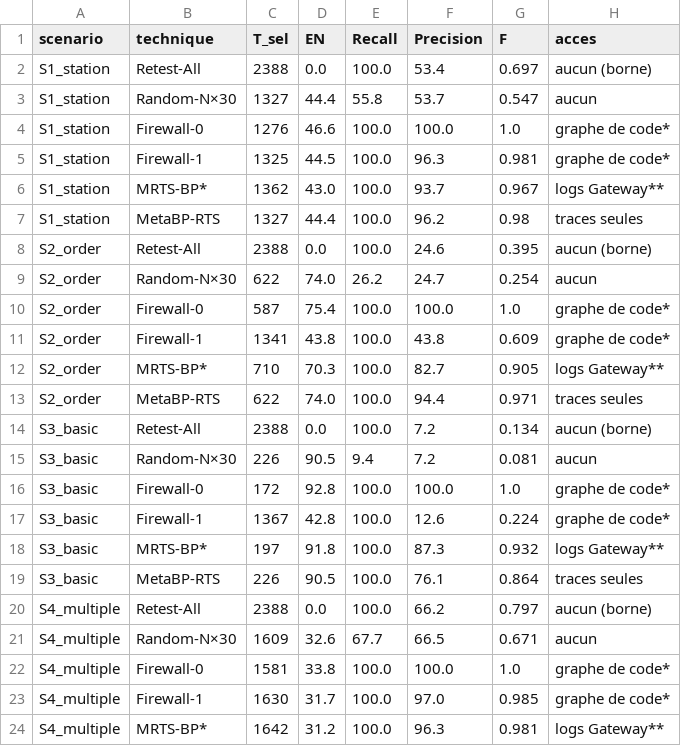
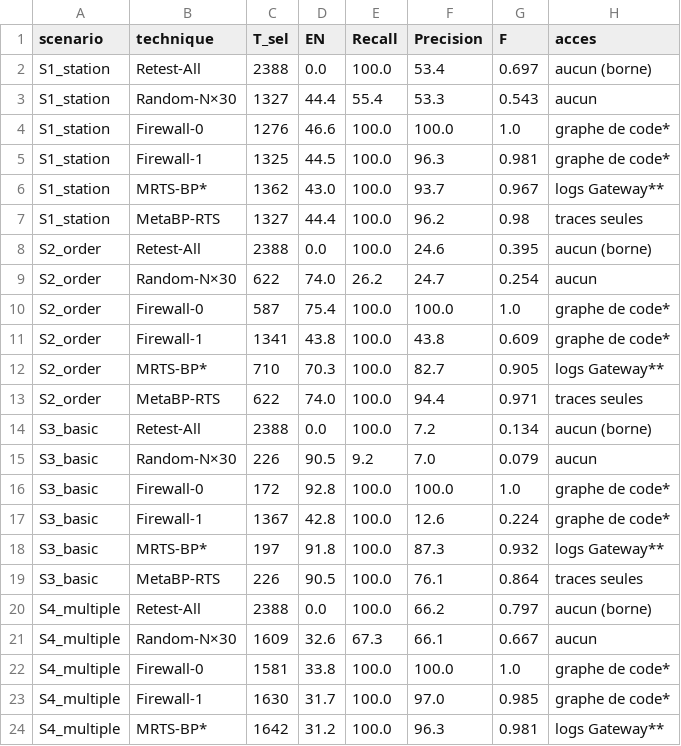
Before and after one commit to lorie-lorene/metabp-rts, a CSV file: metabp-rts/comparatif_baselines.csv, drawn as a sheet; only a part is shown.

Commit message:
feat: add scripts for displaying results and generating comparative figures for MetaBP-RTS fix: update baseline comparison values in comparatif_baselines.csv chore: mark NJILA subproject as dirty

```diff
--- a/metabp-rts/comparatif_baselines.csv
+++ b/metabp-rts/comparatif_baselines.csv
@@ -2,3 +2,3 @@ scenario,technique,T_sel,EN,Recall,Precision,F,acces
 S1_station,Retest-All,2388,0.0,100.0,53.4,0.697,aucun (borne)
-S1_station,Random-N×30,1327,44.4,55.8,53.7,0.547,aucun
+S1_station,Random-N×30,1327,44.4,55.4,53.3,0.543,aucun
 S1_station,Firewall-0,1276,46.6,100.0,100.0,1.0,graphe de code*
@@ -14,3 +14,3 @@ S2_order,MetaBP-RTS,622,74.0,100.0,94.4,0.971,traces seules
 S3_basic,Retest-All,2388,0.0,100.0,7.2,0.134,aucun (borne)
-S3_basic,Random-N×30,226,90.5,9.4,7.2,0.081,aucun
+S3_basic,Random-N×30,226,90.5,9.2,7.0,0.079,aucun
 S3_basic,Firewall-0,172,92.8,100.0,100.0,1.0,graphe de code*
@@ -20,3 +20,3 @@ S3_basic,MetaBP-RTS,226,90.5,100.0,76.1,0.864,traces seules
 S4_multiple,Retest-All,2388,0.0,100.0,66.2,0.797,aucun (borne)
-S4_multiple,Random-N×30,1609,32.6,67.7,66.5,0.671,aucun
+S4_multiple,Random-N×30,1609,32.6,67.3,66.1,0.667,aucun
 S4_multiple,Firewall-0,1581,33.8,100.0,100.0,1.0,graphe de code*
```
Also changed, not shown: 3 other files.
